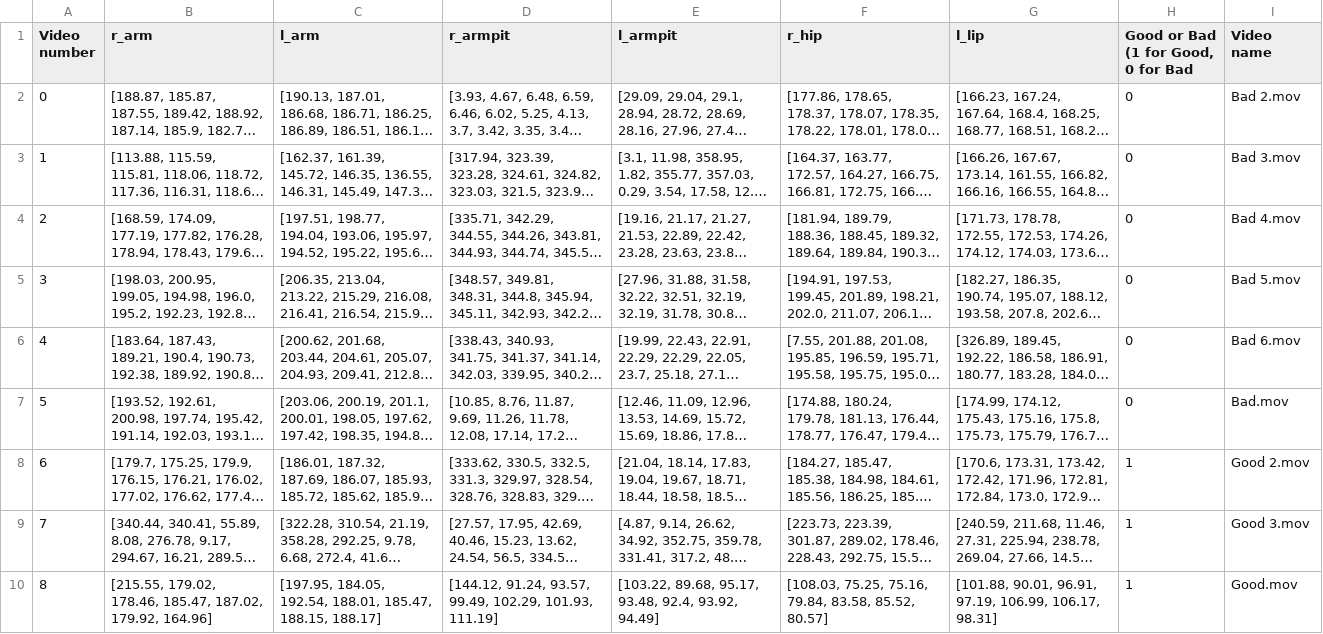
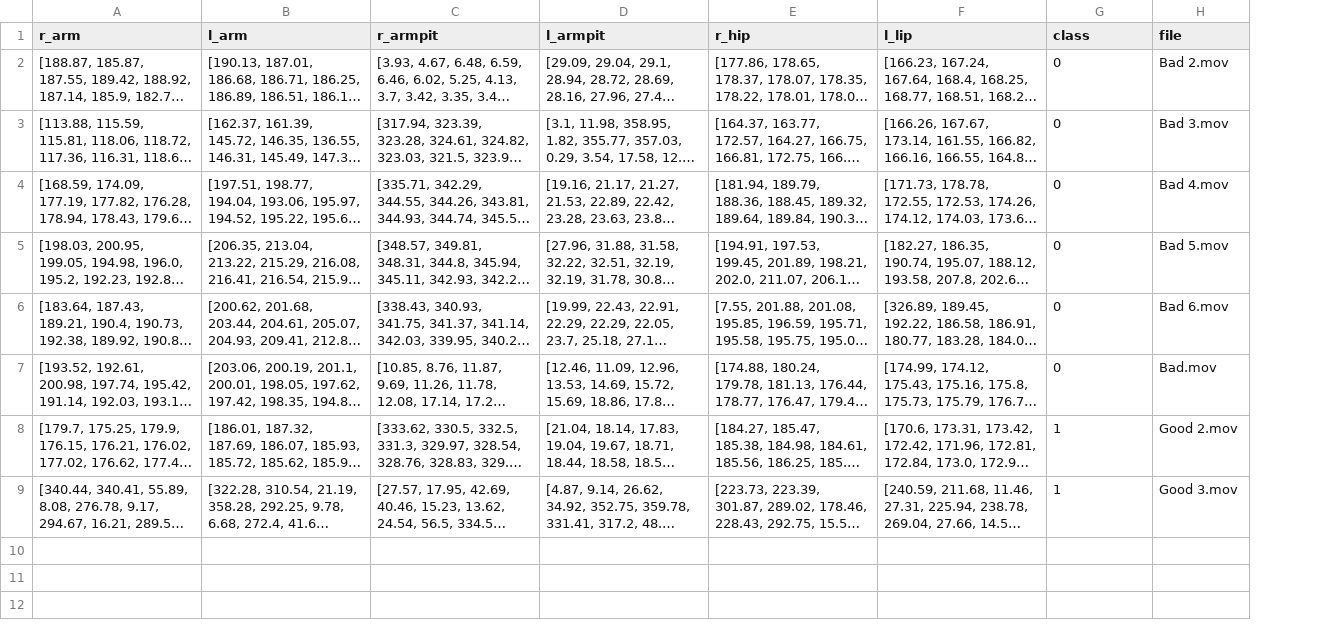
Before and after one commit to rileychin/50.038-Computational-Data-Science, a CSV file: mastertestfile.csv, drawn as a sheet; long unchanged cells end in …; removed rows and columns are numbered as before the commit, all else as after; the diff names each change by its address in the sheet, - before the commit and + after, or states it on an @@ line.

```diff
--- a/mastertestfile.csv
+++ b/mastertestfile.csv
-column A (Video number), rows 2-9: 0 | 1 | 2 | 3 | 4 | 5 | 6 | 7
-G1: Good or Bad (1 for Good, 0 for Bad
+G1: class
-H1: Video name
+H1: file
-row 10: 8 | [215.55, 179.02, 178.46, 185.47, 187.02, 179.92, 164.96] | [197.95, 184.05, 192.54, 188.01, 185.47, 188.15, 188.17] | [144.12, 91.24, 93.57, 99.49, 102.29, 101.93, 111.19] | [103.22, 89.68, 95.17, 93.48, 92.4, 93.92, 94.49] | [108.03, 75.25, 75.16, 79.84, 83.58, 85.52, 80.57] | [101.88, 90.01, 96.91, 97.19, 106.99, 106.17, 98.31] | 1 | Good.mov
```
Also changed, not shown: masterfile.csv, 7 other files.
